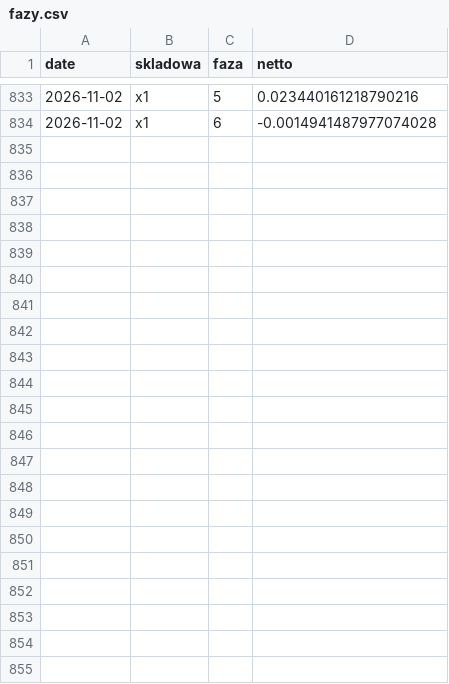
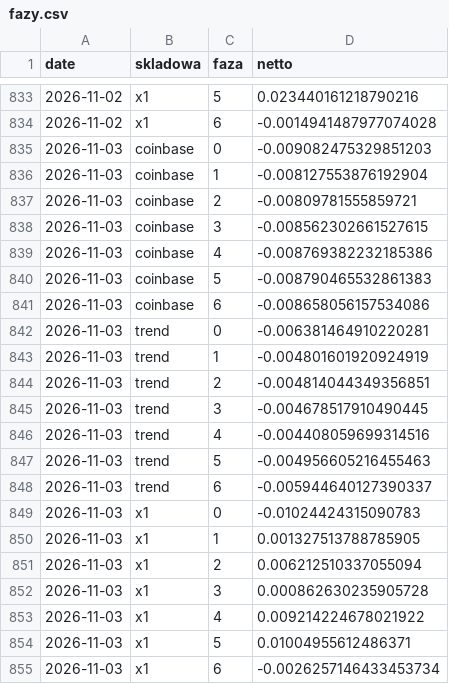
Before and after one commit to piotrgebala/alpha, a CSV file: dziennik/fazy.csv, drawn as a sheet; only a part is shown, gaps mark what is left out.

```diff
--- a/dziennik/fazy.csv
+++ b/dziennik/fazy.csv
@@ -834 +834,22 @@ date,skladowa,faza,netto
 2026-11-02,x1,6,-0.0014941487977074028
+2026-11-03,coinbase,0,-0.009082475329851203
+2026-11-03,coinbase,1,-0.008127553876192904
+2026-11-03,coinbase,2,-0.00809781555859721
+2026-11-03,coinbase,3,-0.008562302661527615
+2026-11-03,coinbase,4,-0.008769382232185386
+2026-11-03,coinbase,5,-0.008790465532861383
+2026-11-03,coinbase,6,-0.008658056157534086
+2026-11-03,trend,0,-0.006381464910220281
+2026-11-03,trend,1,-0.004801601920924919
+2026-11-03,trend,2,-0.004814044349356851
+2026-11-03,trend,3,-0.004678517910490445
+2026-11-03,trend,4,-0.004408059699314516
+2026-11-03,trend,5,-0.004956605216455463
+2026-11-03,trend,6,-0.005944640127390337
+2026-11-03,x1,0,-0.01024424315090783
+2026-11-03,x1,1,0.001327513788785905
+2026-11-03,x1,2,0.006212510337055094
+2026-11-03,x1,3,0.000862630235905728
+2026-11-03,x1,4,0.009214224678021922
+2026-11-03,x1,5,0.01004955612486371
+2026-11-03,x1,6,-0.0026257146433453734
```
Also changed, not shown: dziennik/rozbicie.csv, dziennik/transakcje.csv, 9 other files.
